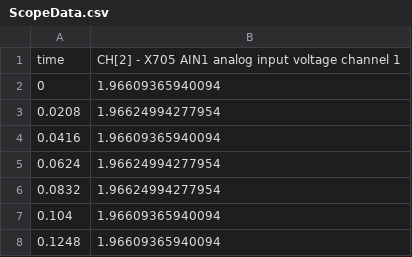
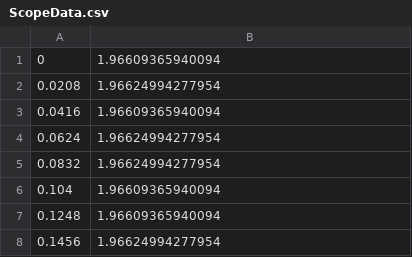
Before and after one commit to chriglburri/OxyPlotRenderingPerformanceDemo, a CSV file: ScopeDataDemo/Data/ScopeData.csv, drawn as a sheet; only a part is shown; the shorter side is filled out with more unchanged rows; the diff names each change by its address in the sheet, - before the commit and + after, or states it on an @@ line.

Commit message:
Add scope data demo

```diff
--- a/ScopeDataDemo/Data/ScopeData.csv
+++ b/ScopeDataDemo/Data/ScopeData.csv
-row 1: time | CH[2] - X705 AIN1 analog input voltage channel 1
```
Also changed, not shown: 5 other files.
